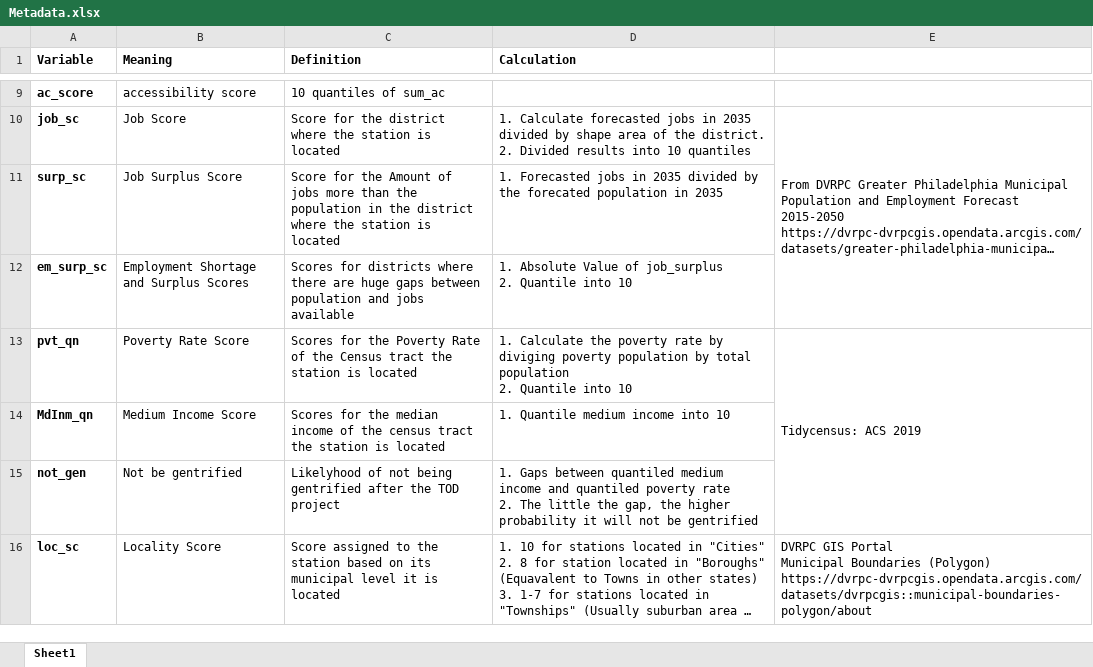
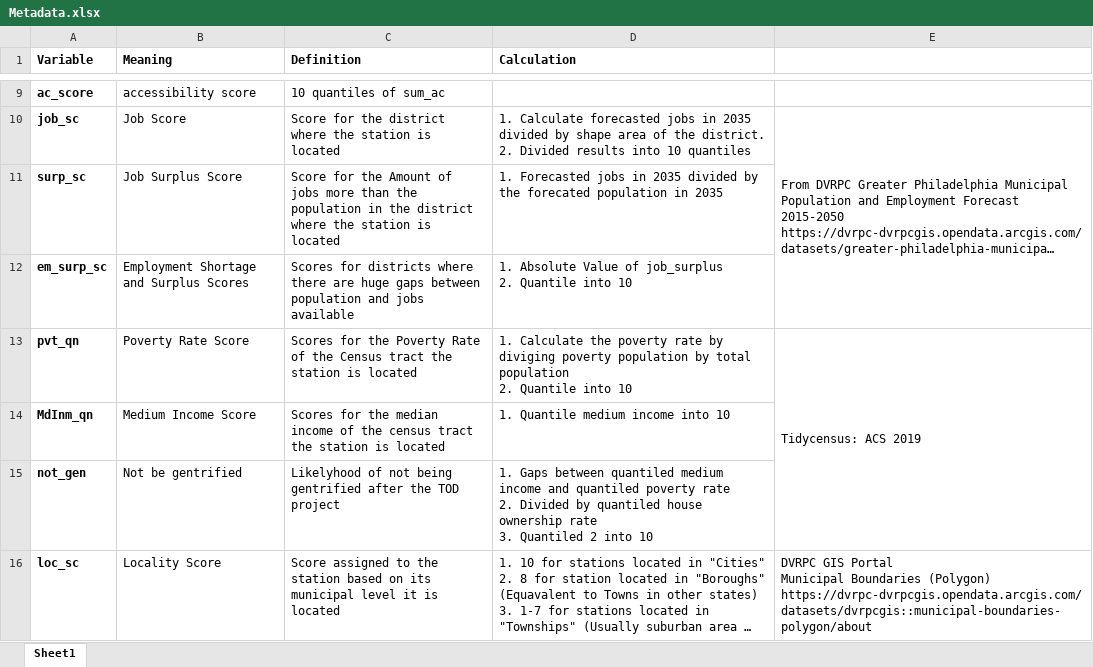
Before and after one commit to CPLN-680-Spring-2022/Huang_lechuan_todphilly, an Excel workbook: Metadata.xlsx, sheet Sheet1, drawn as a sheet; only a part is shown, gaps mark what is left out; long unchanged cells end in …; values as stored, in another font and other column widths than the file's, no borders; ↵ is a line break in a cell; the diff names each change by its address in the sheet, - before the commit and + after, or states it on an @@ line.

```diff
--- a/Metadata.xlsx (sheet Sheet1)
+++ b/Metadata.xlsx (sheet Sheet1)
-D15 (Calculation): …rate ↵ 2. The little the gap, the higher probability it will not be gentrified
+D15 (Calculation): …rate ↵ 2. Divided by quantiled house ownership rate ↵ 3. Quantiled 2 into 10
```
Also changed, not shown: 21 other files.
